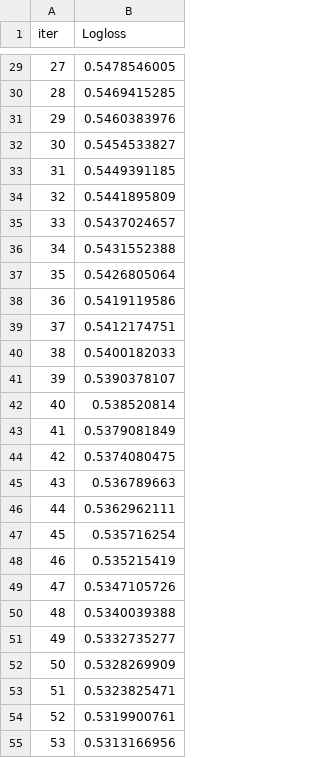
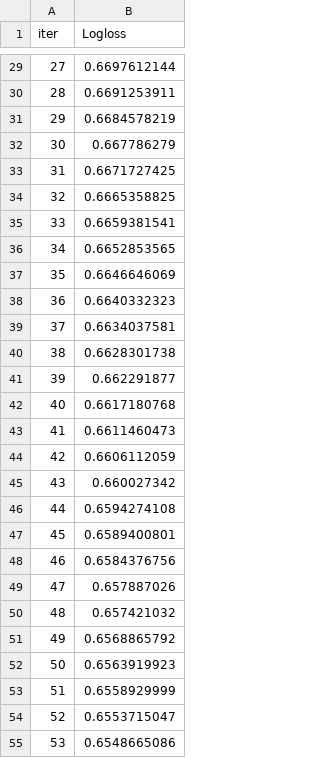
Before and after one commit to robbyrobaz/moonshot-engine, a TSV file: catboost_info/learn_error.tsv, drawn as a sheet; only a part is shown, gaps mark what is left out; the diff covers the shown part only.

```diff
--- a/catboost_info/learn_error.tsv
+++ b/catboost_info/learn_error.tsv
@@ -29,27 +29,27 @@ iter	Logloss
-27	0.5478546005
-28	0.5469415285
-29	0.5460383976
-30	0.5454533827
-31	0.5449391185
-32	0.5441895809
-33	0.5437024657
-34	0.5431552388
-35	0.5426805064
-36	0.5419119586
-37	0.5412174751
-38	0.5400182033
-39	0.5390378107
-40	0.538520814
-41	0.5379081849
-42	0.5374080475
-43	0.536789663
-44	0.5362962111
-45	0.535716254
-46	0.535215419
-47	0.5347105726
-48	0.5340039388
-49	0.5332735277
-50	0.5328269909
-51	0.5323825471
-52	0.5319900761
-53	0.5313166956
+27	0.6697612144
+28	0.6691253911
+29	0.6684578219
+30	0.667786279
+31	0.6671727425
+32	0.6665358825
+33	0.6659381541
+34	0.6652853565
+35	0.6646646069
+36	0.6640332323
+37	0.6634037581
+38	0.6628301738
+39	0.662291877
+40	0.6617180768
+41	0.6611460473
+42	0.6606112059
+43	0.660027342
+44	0.6594274108
+45	0.6589400801
+46	0.6584376756
+47	0.657887026
+48	0.657421032
+49	0.6568865792
+50	0.6563919923
+51	0.6558929999
+52	0.6553715047
+53	0.6548665086
```
Also changed, not shown: 73 edited cells elsewhere in this file, catboost_info/time_left.tsv, 2 other files.
